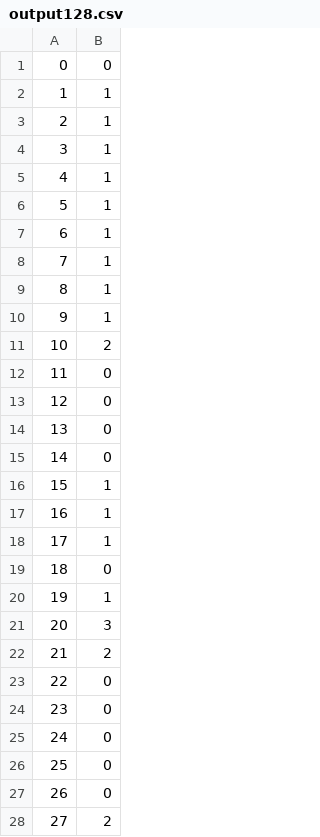
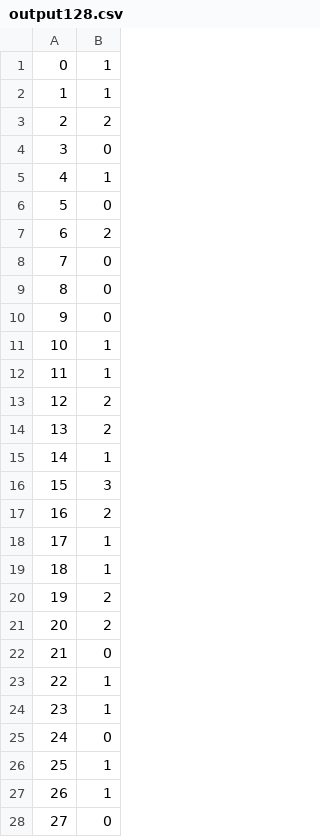
Before and after one commit to tegester/cs360tgest, a CSV file: output128.csv, drawn as a sheet; only a part is shown; the diff covers the shown part only.

```diff
--- a/output128.csv
+++ b/output128.csv
@@ -1,28 +1,28 @@
-0,0
+0,1
 1,1
-2,1
-3,1
+2,2
+3,0
 4,1
-5,1
-6,1
-7,1
-8,1
-9,1
-10,2
-11,0
-12,0
-13,0
-14,0
-15,1
-16,1
+5,0
+6,2
+7,0
+8,0
+9,0
+10,1
+11,1
+12,2
+13,2
+14,1
+15,3
+16,2
 17,1
-18,0
-19,1
-20,3
-21,2
-22,0
-23,0
+18,1
+19,2
+20,2
+21,0
+22,1
+23,1
 24,0
-25,0
-26,0
-27,2
+25,1
+26,1
+27,0
```
Also changed, not shown: 74 edited cells elsewhere in this file, output1024.csv, output2048.csv, 17 other files.
